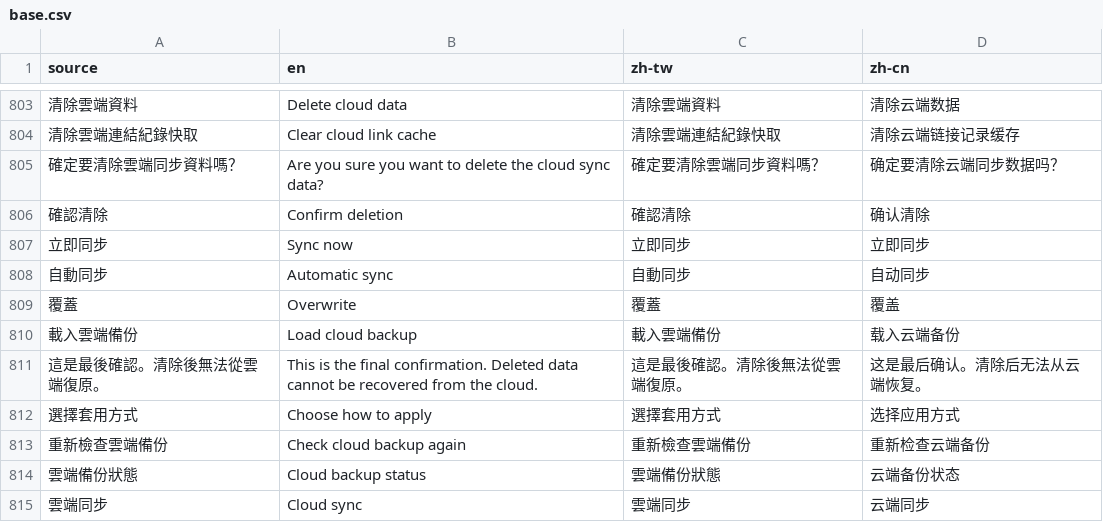
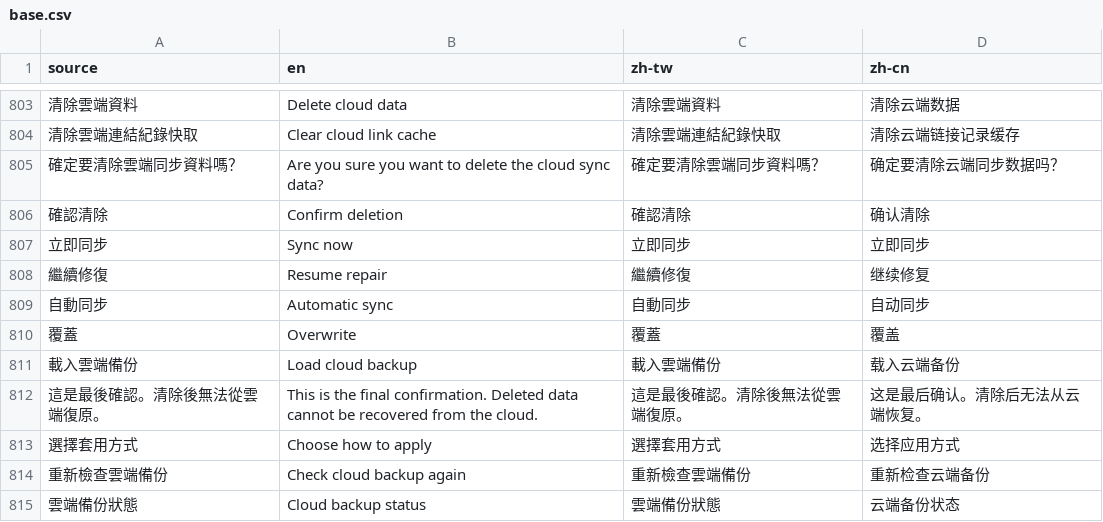
Before and after one commit to LittleSurvival/yamibo-app, a CSV file: i18n/base.csv, drawn as a sheet; only a part is shown, gaps mark what is left out; the shorter side is filled out with more unchanged rows; the diff names each change by its address in the sheet, - before the commit and + after, or states it on an @@ line.

```diff
--- a/i18n/base.csv
+++ b/i18n/base.csv
+row 808: 繼續修復 | Resume repair | 繼續修復 | 继续修复
```
Also changed, not shown: 51 other files.
